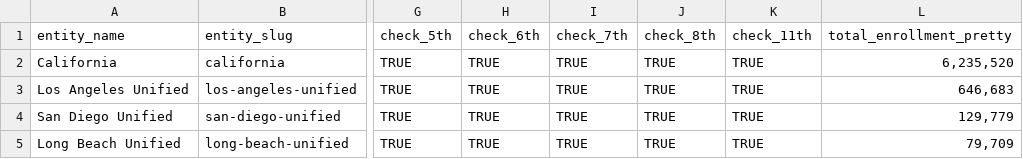
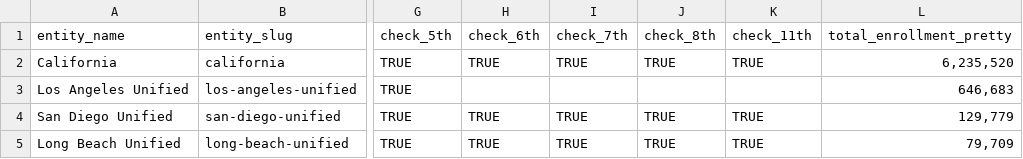
Before and after one commit to bayreporta/smarter-balanced-results, a CSV file: static/data.csv, drawn as a sheet; only a part is shown, gaps mark what is left out; the diff names each change by its address in the sheet, - before the commit and + after, or states it on an @@ line.

Commit message:
logic system for grade check

```diff
--- a/static/data.csv
+++ b/static/data.csv
-H3 (check_6th): TRUE
+H3 (check_6th): (empty)
-I3 (check_7th): TRUE
+I3 (check_7th): (empty)
-J3 (check_8th): TRUE
+J3 (check_8th): (empty)
-K3 (check_11th): TRUE
+K3 (check_11th): (empty)
```
Also changed, not shown: 1 other file.
